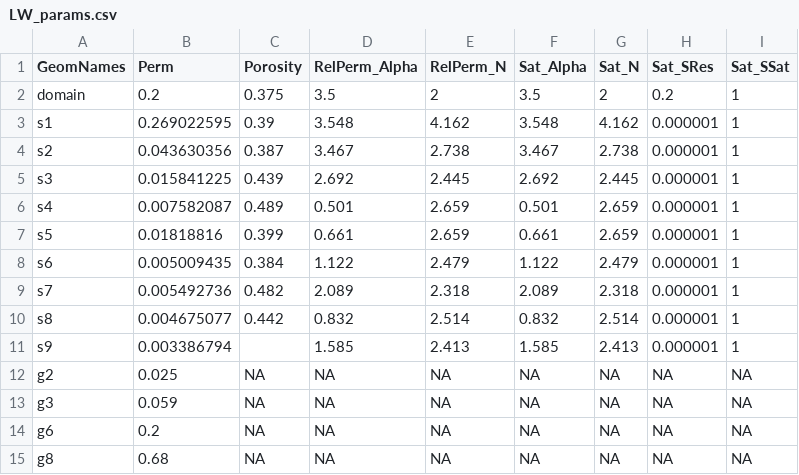
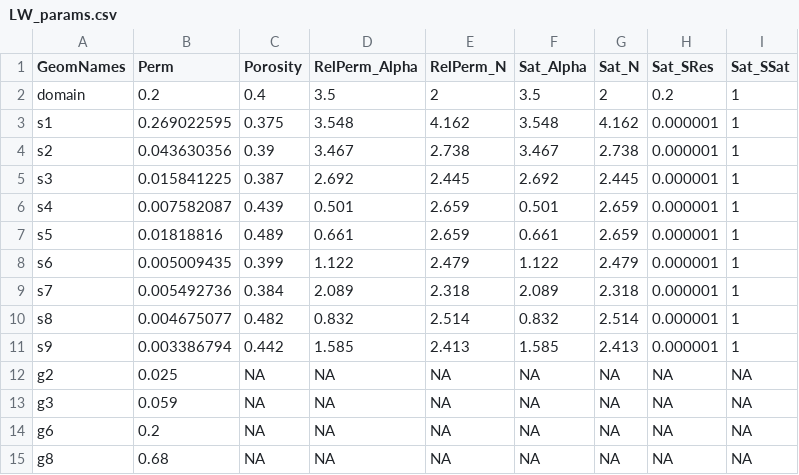
Before and after one commit to grapp1/kw-intern, a CSV file: parflow/tcl-python/examples/washita/LW_params.csv, drawn as a sheet.

Commit message:
edited csv file

```diff
--- a/parflow/tcl-python/examples/washita/LW_params.csv
+++ b/parflow/tcl-python/examples/washita/LW_params.csv
@@ -1,12 +1,12 @@
 GeomNames,Perm,Porosity,RelPerm_Alpha,RelPerm_N,Sat_Alpha,Sat_N,Sat_SRes,Sat_SSat
-domain,0.2,0.375,3.5,2,3.5,2,0.2,1
-s1,0.269022595,0.39,3.548,4.162,3.548,4.162,0.000001,1
-s2,0.043630356,0.387,3.467,2.738,3.467,2.738,0.000001,1
-s3,0.015841225,0.439,2.692,2.445,2.692,2.445,0.000001,1
-s4,0.007582087,0.489,0.501,2.659,0.501,2.659,0.000001,1
-s5,0.01818816,0.399,0.661,2.659,0.661,2.659,0.000001,1
-s6,0.005009435,0.384,1.122,2.479,1.122,2.479,0.000001,1
-s7,0.005492736,0.482,2.089,2.318,2.089,2.318,0.000001,1
-s8,0.004675077,0.442,0.832,2.514,0.832,2.514,0.000001,1
-s9,0.003386794,,1.585,2.413,1.585,2.413,0.000001,1
+domain,0.2,0.4,3.5,2,3.5,2,0.2,1
+s1,0.269022595,0.375,3.548,4.162,3.548,4.162,0.000001,1
+s2,0.043630356,0.39,3.467,2.738,3.467,2.738,0.000001,1
+s3,0.015841225,0.387,2.692,2.445,2.692,2.445,0.000001,1
+s4,0.007582087,0.439,0.501,2.659,0.501,2.659,0.000001,1
+s5,0.01818816,0.489,0.661,2.659,0.661,2.659,0.000001,1
+s6,0.005009435,0.399,1.122,2.479,1.122,2.479,0.000001,1
+s7,0.005492736,0.384,2.089,2.318,2.089,2.318,0.000001,1
+s8,0.004675077,0.482,0.832,2.514,0.832,2.514,0.000001,1
+s9,0.003386794,0.442,1.585,2.413,1.585,2.413,0.000001,1
 g2,0.025,NA,NA,NA,NA,NA,NA,NA
```
